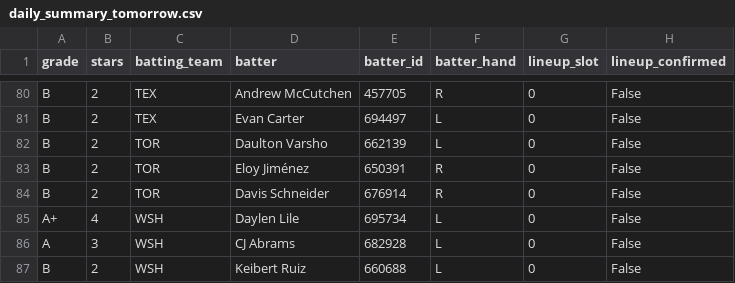
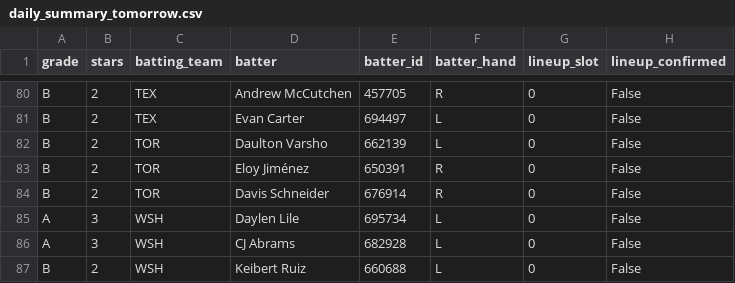
Before and after one commit to prsm-labs/going-yard, a CSV file: public/data/daily_summary_tomorrow.csv, drawn as a sheet; only a part is shown, gaps mark what is left out; the diff covers the shown part only; the diff names each change by its address in the sheet, - before the commit and + after, or states it on an @@ line.

```diff
--- a/public/data/daily_summary_tomorrow.csv
+++ b/public/data/daily_summary_tomorrow.csv
-A85 (grade): A+
+A85 (grade): A
-B85 (stars): 4
+B85 (stars): 3
```
Also changed, not shown: 14 edited cells elsewhere in this file, public/data/daily_summary.csv, 4 other files.
